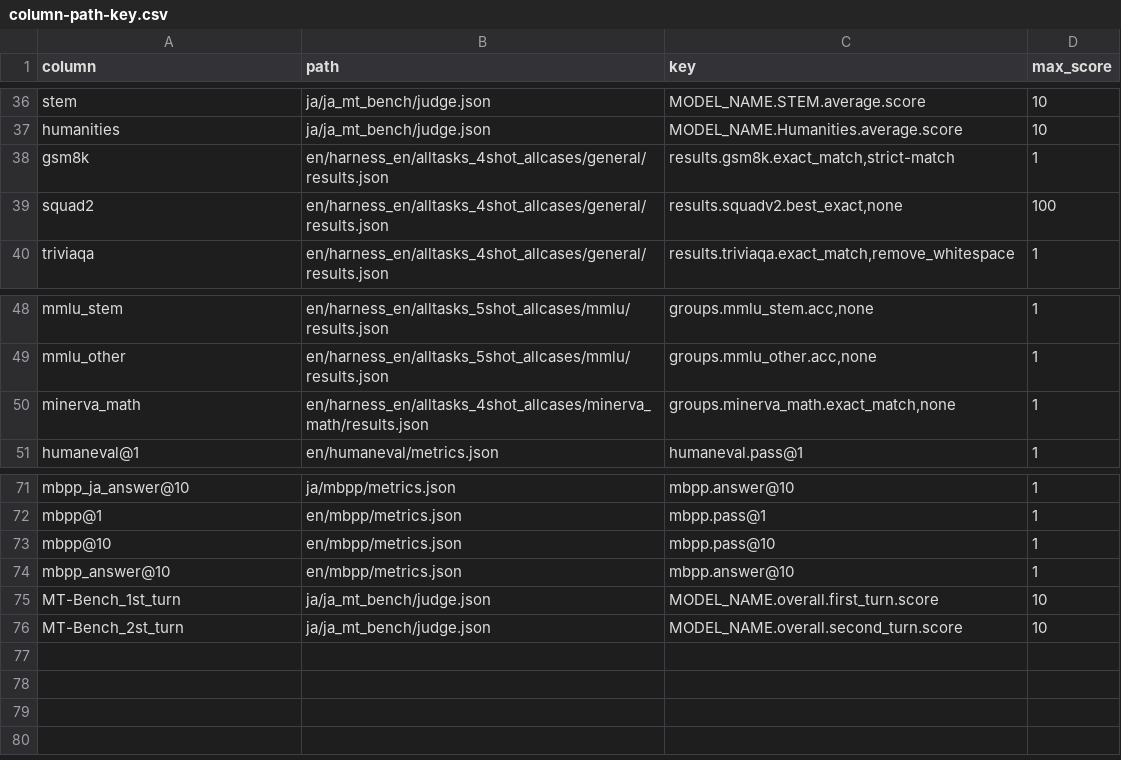
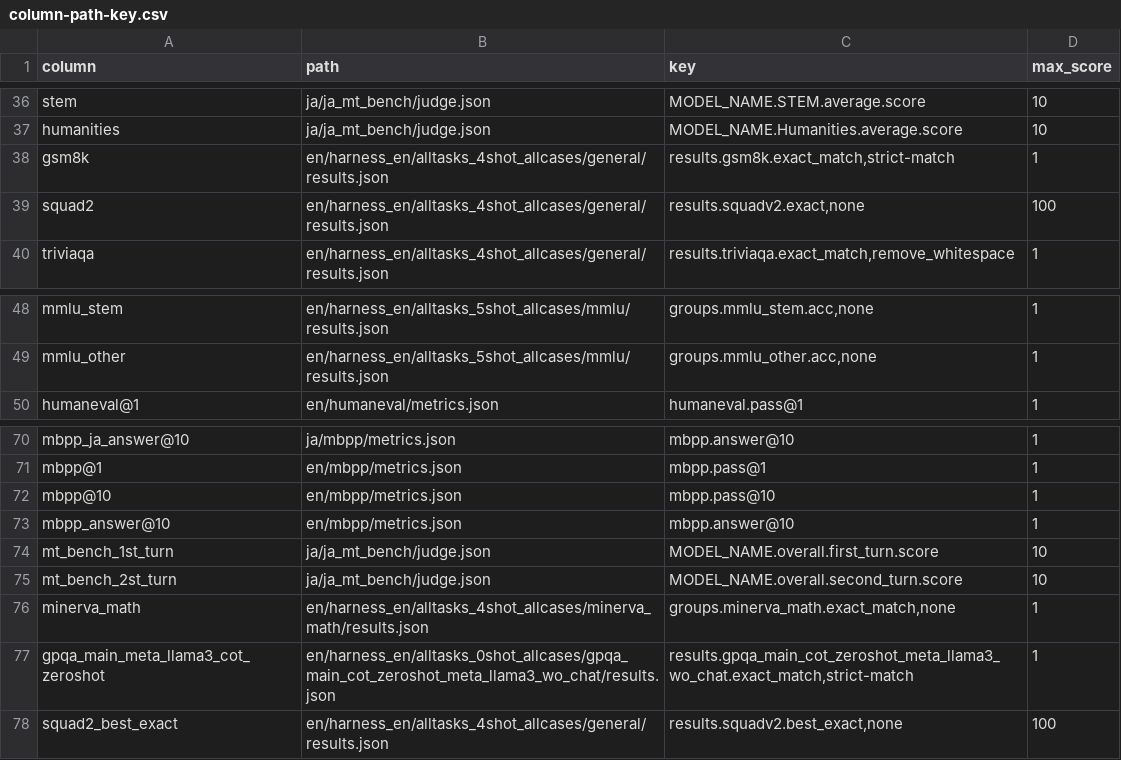
Before and after one commit to swallow-llm/swallow-evaluation, a CSV file: scripts/column-path-key.csv, drawn as a sheet; only a part is shown, gaps mark what is left out.

Commit message:
fix: columns to be aggregated

```diff
--- a/scripts/column-path-key.csv
+++ b/scripts/column-path-key.csv
@@ -38,3 +38,3 @@ humanities,ja/ja_mt_bench/judge.json,MODEL_NAME.Humanities.average.score,10
 gsm8k,en/harness_en/alltasks_4shot_allcases/general/results.json,"results.gsm8k.exact_match,strict-match",1
-squad2,en/harness_en/alltasks_4shot_allcases/general/results.json,"results.squadv2.best_exact,none",100
+squad2,en/harness_en/alltasks_4shot_allcases/general/results.json,"results.squadv2.exact,none",100
 triviaqa,en/harness_en/alltasks_4shot_allcases/general/results.json,"results.triviaqa.exact_match,remove_whitespace",1
@@ -49,3 +49,2 @@ mmlu_stem,en/harness_en/alltasks_5shot_allcases/mmlu/results.json,"groups.mmlu_s
 mmlu_other,en/harness_en/alltasks_5shot_allcases/mmlu/results.json,"groups.mmlu_other.acc,none",1
-minerva_math,en/harness_en/alltasks_4shot_allcases/minerva_math/results.json,"groups.minerva_math.exact_match,none",1
 humaneval@1,en/humaneval/metrics.json,humaneval.pass@1,1
@@ -74,3 +73,6 @@ mbpp@10,en/mbpp/metrics.json,mbpp.pass@10,1
 mbpp_answer@10,en/mbpp/metrics.json,mbpp.answer@10,1
-MT-Bench_1st_turn,ja/ja_mt_bench/judge.json,MODEL_NAME.overall.first_turn.score,10
-MT-Bench_2st_turn,ja/ja_mt_bench/judge.json,MODEL_NAME.overall.second_turn.score,10
+mt_bench_1st_turn,ja/ja_mt_bench/judge.json,MODEL_NAME.overall.first_turn.score,10
+mt_bench_2st_turn,ja/ja_mt_bench/judge.json,MODEL_NAME.overall.second_turn.score,10
+minerva_math,en/harness_en/alltasks_4shot_allcases/minerva_math/results.json,"groups.minerva_math.exact_match,none",1
+gpqa_main_meta_llama3_cot_zeroshot,en/harness_en/alltasks_0shot_allcases/gpqa_main_cot_zeroshot_meta_llama3_wo_chat/results.json,"results.gpqa_main_cot_zeroshot_meta_llama3_wo_chat.exact_match,strict-match",1
+squad2_best_exact,en/harness_en/alltasks_4shot_allcases/general/results.json,"results.squadv2.best_exact,none",100
```
